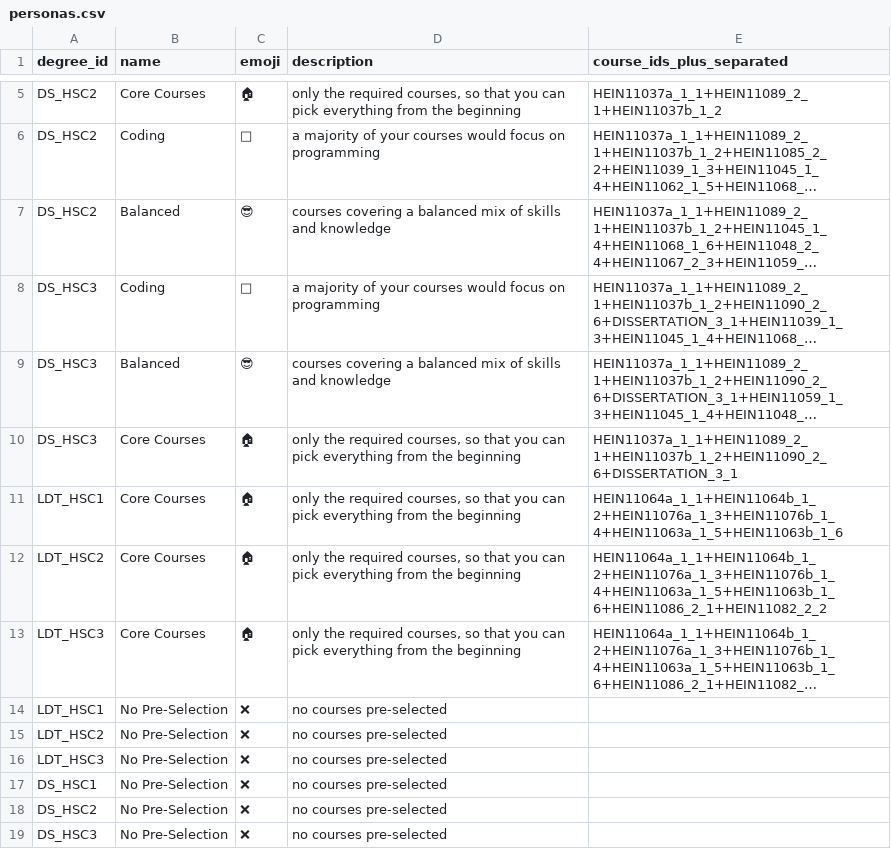
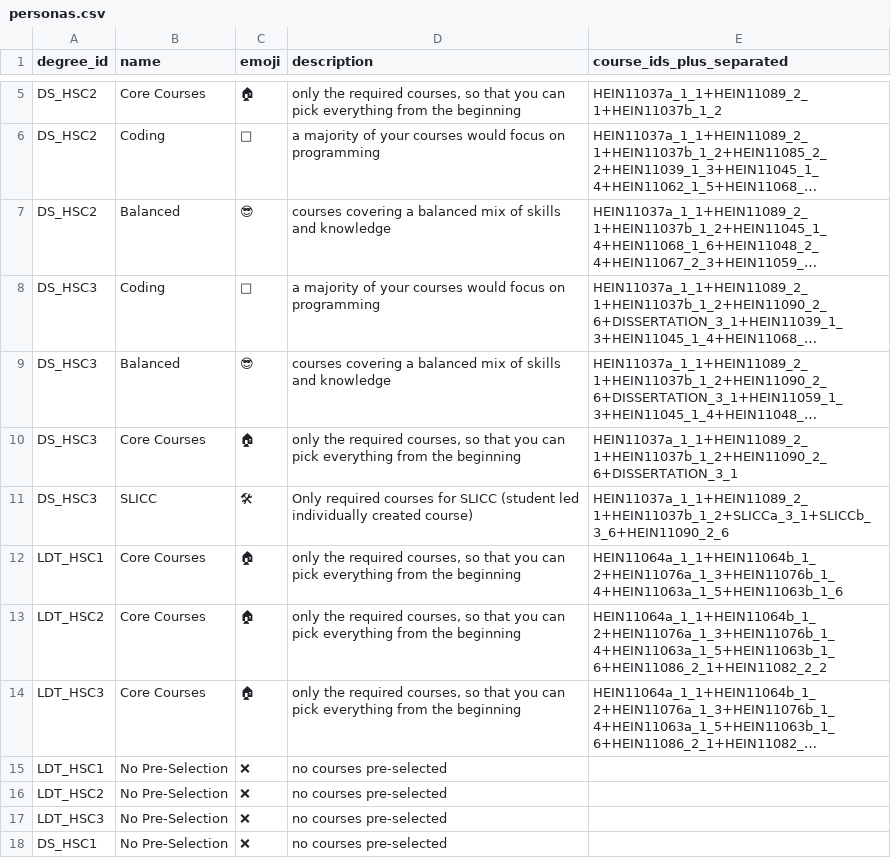
Before and after one commit to DDI-Talent/course-dashboard, a CSV file: data/personas.csv, drawn as a sheet; only a part is shown, gaps mark what is left out; the shorter side is filled out with more unchanged rows; long unchanged cells end in …; the diff names each change by its address in the sheet, - before the commit and + after, or states it on an @@ line.

Commit message:
adding slicc persona

```diff
--- a/data/personas.csv
+++ b/data/personas.csv
+row 11: DS_HSC3 | SLICC | 🛠 | Only required courses for SLICC (student led individually created course) | HEIN11037a_1_1+HEIN11089_2_1+HEIN11037b_1_2+SLICCa_3_1+SLICCb_3_6+HEIN11090_2_6
```
Also changed, not shown: 1 other file.
